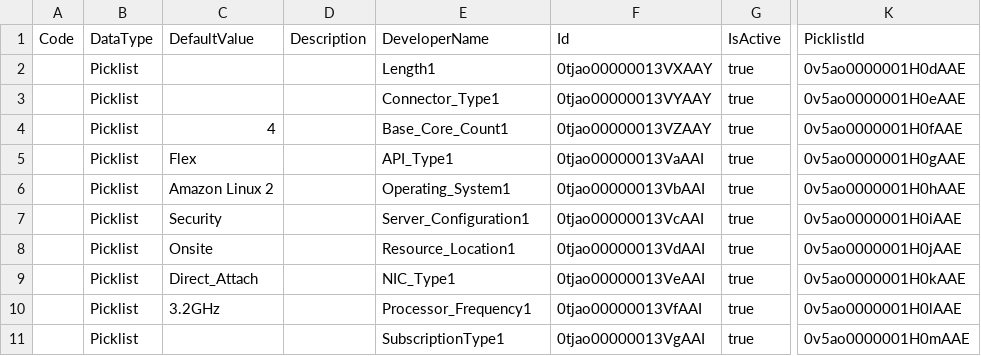
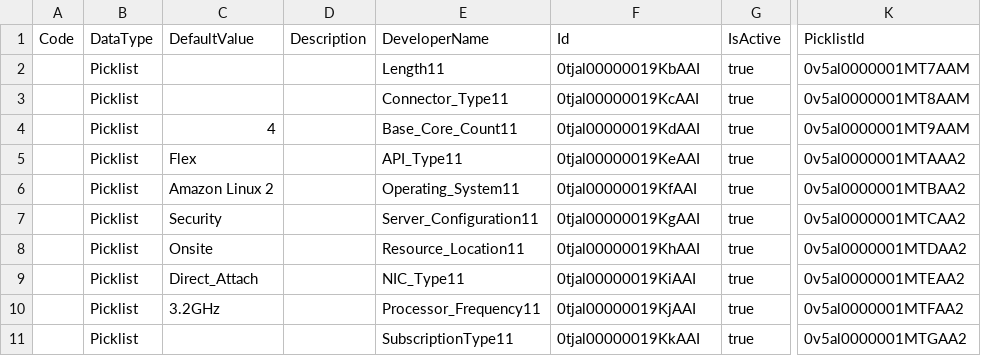
Before and after one commit to dgunaseelan/rlm-base, a CSV file: datasets/sfdmu/AttributeDefinition.csv, drawn as a sheet; only a part is shown, gaps mark what is left out; the diff covers the shown part only; the diff names each change by its address in the sheet, - before the commit and + after, or states it on an @@ line.

Commit message:
updated dataset from plan adjustments

```diff
--- a/datasets/sfdmu/AttributeDefinition.csv
+++ b/datasets/sfdmu/AttributeDefinition.csv
-E2: Length1
+E2: Length11
-F2: 0tjao00000013VXAAY
+F2: 0tjal00000019KbAAI
-K2: 0v5ao0000001H0dAAE
+K2: 0v5al0000001MT7AAM
-E3: Connector_Type1
+E3: Connector_Type11
-F3: 0tjao00000013VYAAY
+F3: 0tjal00000019KcAAI
-K3: 0v5ao0000001H0eAAE
+K3: 0v5al0000001MT8AAM
-E4: Base_Core_Count1
+E4: Base_Core_Count11
-F4: 0tjao00000013VZAAY
+F4: 0tjal00000019KdAAI
-K4: 0v5ao0000001H0fAAE
+K4: 0v5al0000001MT9AAM
-E5: API_Type1
+E5: API_Type11
-F5: 0tjao00000013VaAAI
+F5: 0tjal00000019KeAAI
-K5: 0v5ao0000001H0gAAE
+K5: 0v5al0000001MTAAA2
-E6: Operating_System1
+E6: Operating_System11
-F6: 0tjao00000013VbAAI
+F6: 0tjal00000019KfAAI
-K6: 0v5ao0000001H0hAAE
+K6: 0v5al0000001MTBAA2
-E7: Server_Configuration1
+E7: Server_Configuration11
-F7: 0tjao00000013VcAAI
+F7: 0tjal00000019KgAAI
-K7: 0v5ao0000001H0iAAE
+K7: 0v5al0000001MTCAA2
-E8: Resource_Location1
+E8: Resource_Location11
-F8: 0tjao00000013VdAAI
+F8: 0tjal00000019KhAAI
-K8: 0v5ao0000001H0jAAE
+K8: 0v5al0000001MTDAA2
-E9: NIC_Type1
+E9: NIC_Type11
-F9: 0tjao00000013VeAAI
+F9: 0tjal00000019KiAAI
-K9: 0v5ao0000001H0kAAE
+K9: 0v5al0000001MTEAA2
-E10: Processor_Frequency1
+E10: Processor_Frequency11
-F10: 0tjao00000013VfAAI
+F10: 0tjal00000019KjAAI
-K10: 0v5ao0000001H0lAAE
+K10: 0v5al0000001MTFAA2
-E11: SubscriptionType1
+E11: SubscriptionType11
-F11: 0tjao00000013VgAAI
+F11: 0tjal00000019KkAAI
-K11: 0v5ao0000001H0mAAE
+K11: 0v5al0000001MTGAA2
```
Also changed, not shown: 22 edited cells elsewhere in this file, datasets/sfdmu/AttributeAdjustmentCondition.csv, datasets/sfdmu/AttributeBasedAdjRule.csv, 20 other files.
